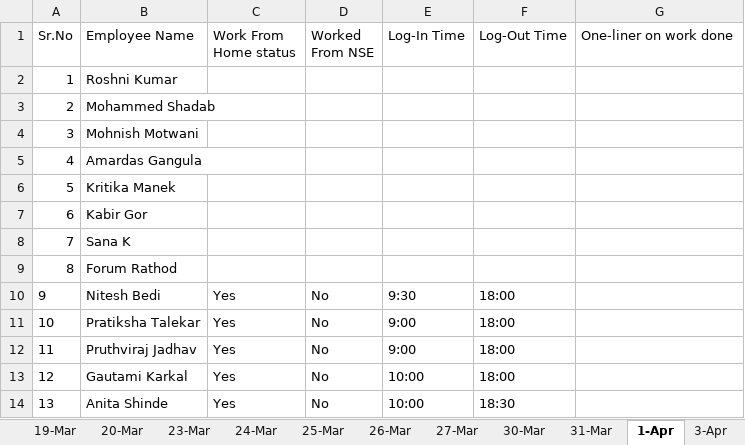
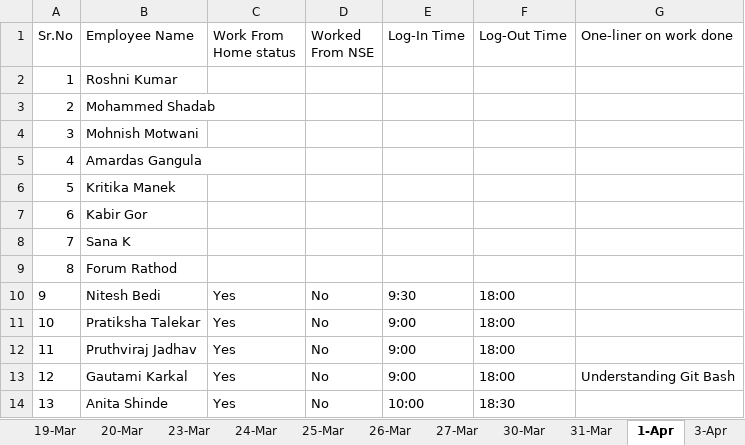
Before and after one commit to cnsnft/testrepo1, an Excel workbook: Daily Status update Report.xlsx, sheet 1-Apr, drawn as a sheet; values as stored, in another font and other column widths than the file's, no borders; the diff names each change by its address in the sheet, - before the commit and + after, or states it on an @@ line.

Commit message:
Status Updated for 1st April 2020

```diff
--- a/Daily Status update Report.xlsx (sheet 1-Apr)
+++ b/Daily Status update Report.xlsx (sheet 1-Apr)
-E13 (Log-In Time): 10:00
+E13 (Log-In Time): 9:00
-G13 (One-liner on work done): (empty)
+G13 (One-liner on work done): Understanding Git Bash
```
